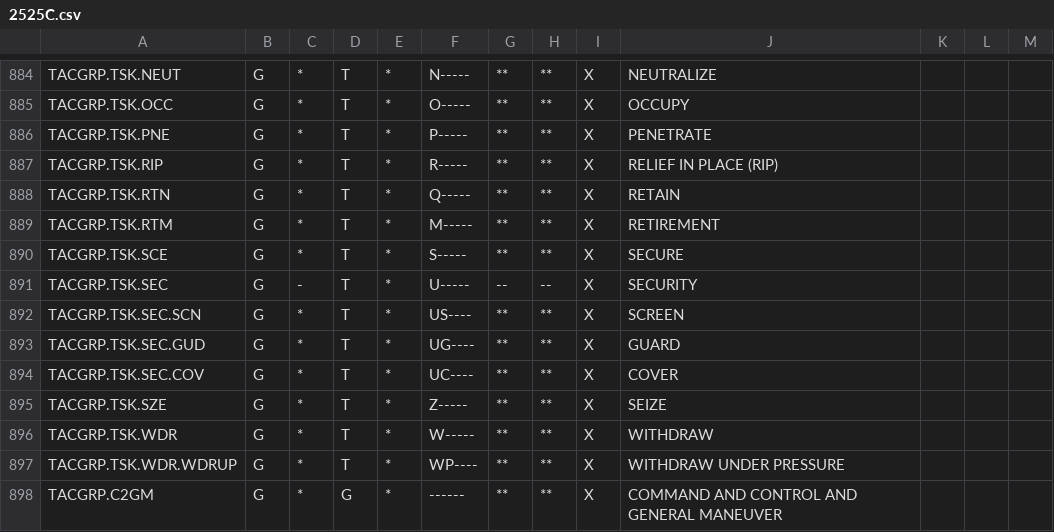
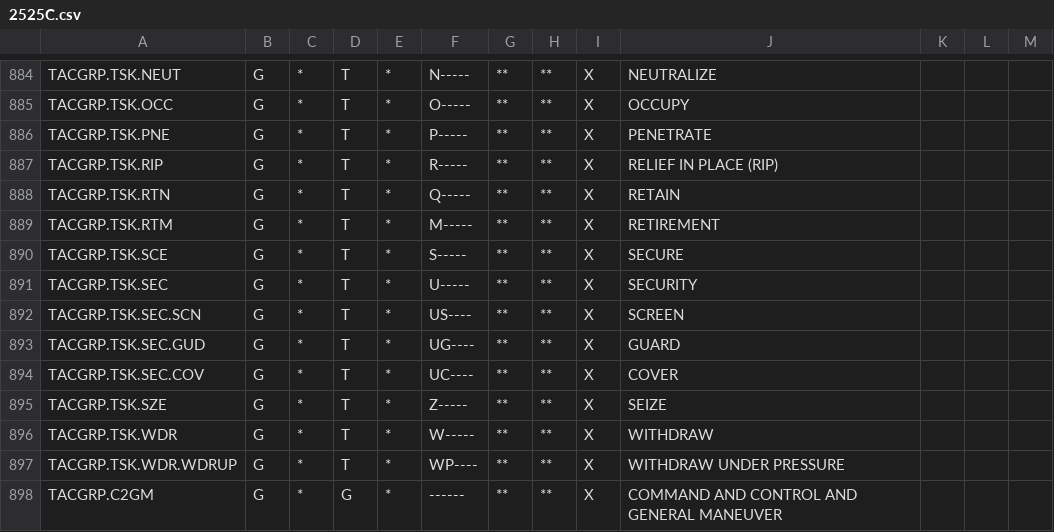
Before and after one commit to StackFrame/Ortelium, a CSV file: src/resources/2525C.csv, drawn as a sheet; only a part is shown, gaps mark what is left out.

```diff
--- a/src/resources/2525C.csv
+++ b/src/resources/2525C.csv
@@ -890,3 +890,3 @@ TACGRP.TSK.RTM,G,*,T,*,M-----,**,**,X,RETIREMENT
 TACGRP.TSK.SCE,G,*,T,*,S-----,**,**,X,SECURE
-TACGRP.TSK.SEC,G,-,T,*,U-----,--,--,X,SECURITY
+TACGRP.TSK.SEC,G,*,T,*,U-----,**,**,X,SECURITY
 TACGRP.TSK.SEC.SCN,G,*,T,*,US----,**,**,X,SCREEN
```
Also changed, not shown: 1 other file.
